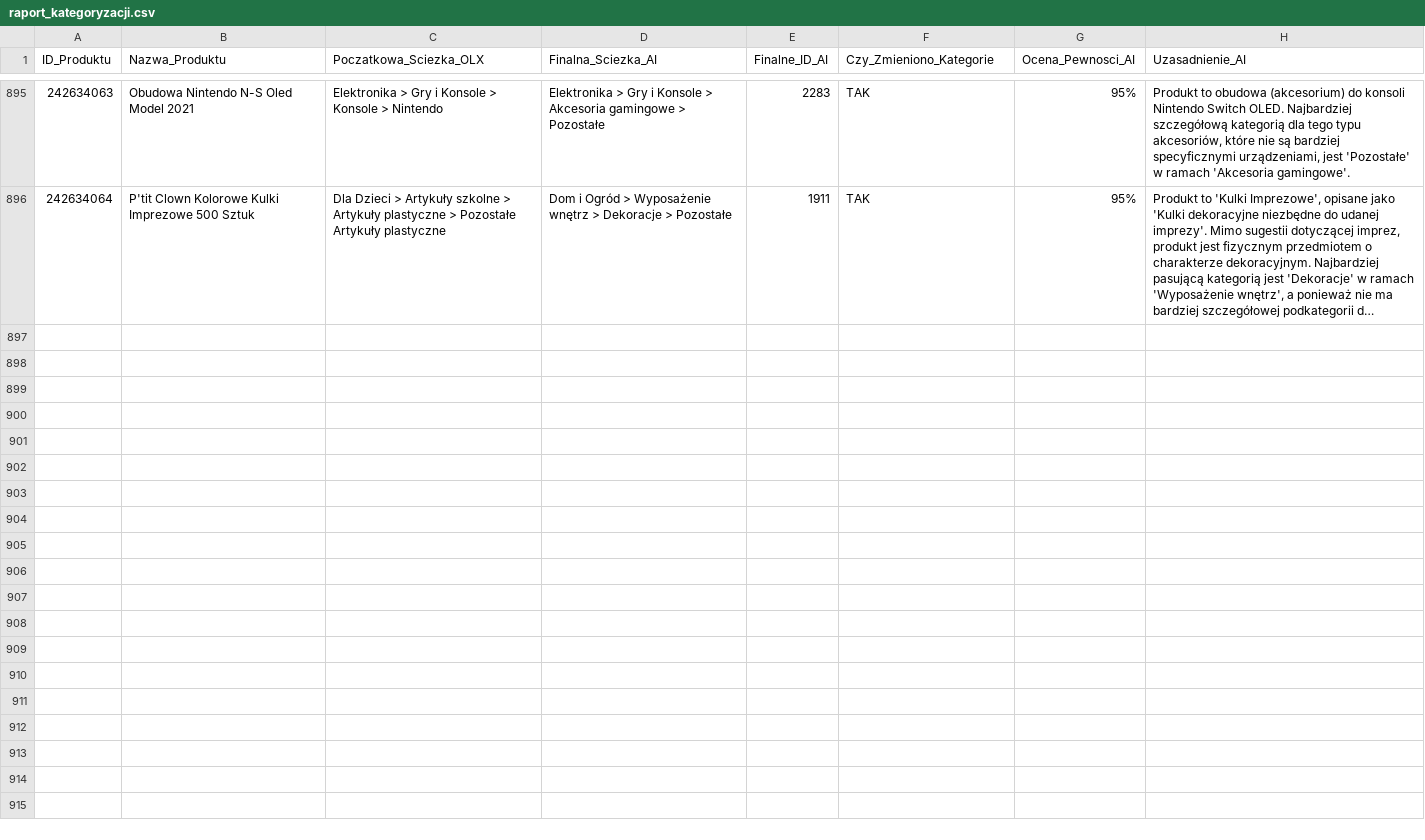
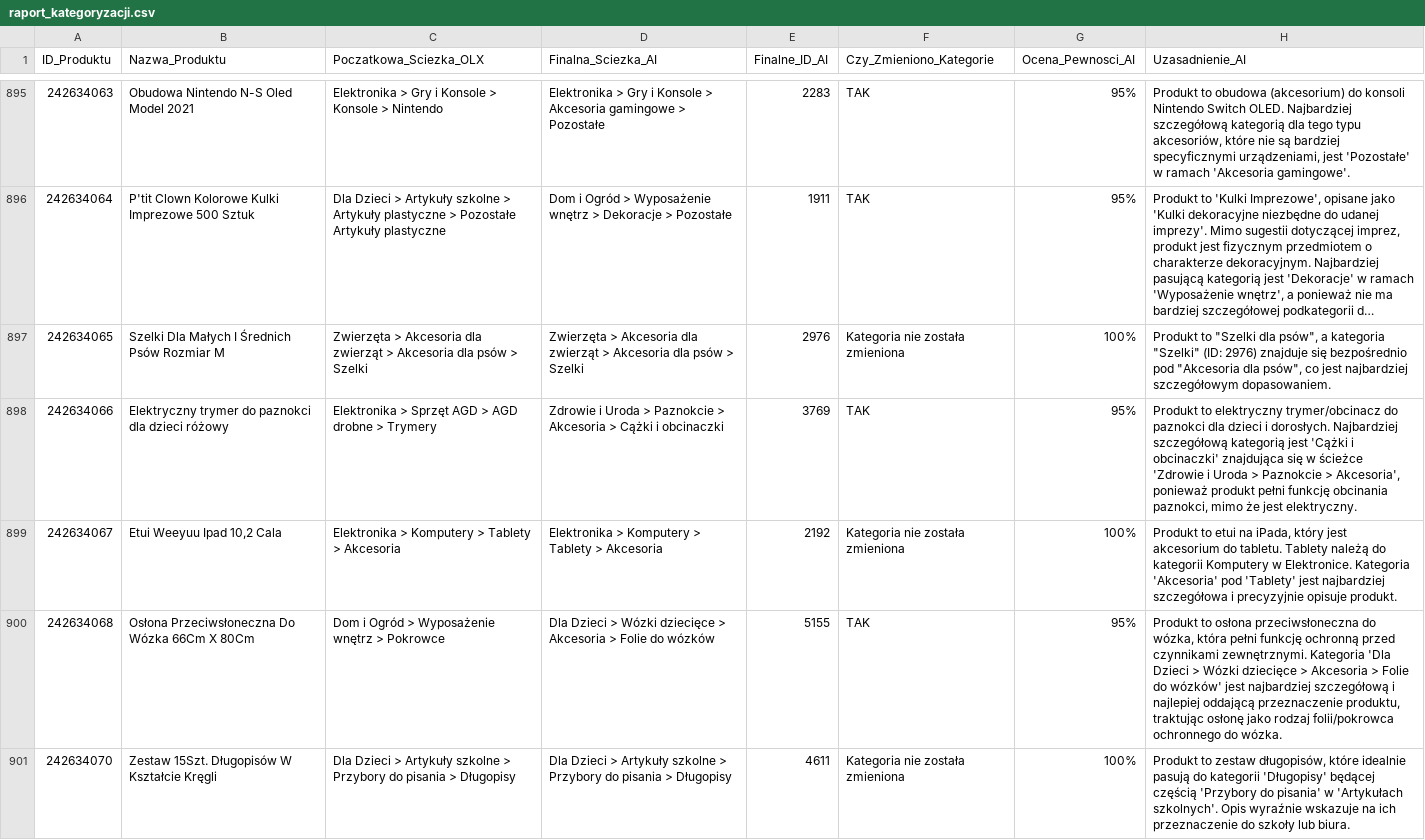
Before and after one commit to amikamik/olx-kategoryzator, a CSV file: output/raport_kategoryzacji.csv, drawn as a sheet; only a part is shown, gaps mark what is left out; long unchanged cells end in …; the diff covers the shown part only; the diff names each change by its address in the sheet, - before the commit and + after, or states it on an @@ line.

```diff
--- a/output/raport_kategoryzacji.csv
+++ b/output/raport_kategoryzacji.csv
+row 897: 242634065 | Szelki Dla Małych I Średnich Psów Rozmiar M | Zwierzęta > Akcesoria dla zwierząt > Akcesoria dla psów > Szelki | Zwierzęta > Akcesoria dla zwierząt > Akcesoria dla psów > Szelki | 2976 | Kategoria nie została zmieniona | 100% | Produkt to "Szelki dla psów", a kategoria "Szelki" (ID: 2976) znajduje się bezpośrednio pod "Akcesoria dla psów", co jest najbardziej szczegółowym dopasowaniem.
+row 898: 242634066 | Elektryczny trymer do paznokci dla dzieci różowy | Elektronika > Sprzęt AGD > AGD drobne > Trymery | Zdrowie i Uroda > Paznokcie > Akcesoria > Cążki i obcinaczki | 3769 | TAK | 95% | Produkt to elektryczny trymer/obcinacz do paznokci dla dzieci i dorosłych. Najbardziej szczegółową kategorią jest 'Cążki i obcinaczki' znajdująca się w ścieżce 'Zdrowie i Uroda > Paznokcie > Akcesoria', ponieważ produkt pełni funkcję obcinania paznokci, mimo że jest elektryczny.
+row 899: 242634067 | Etui Weeyuu Ipad 10,2 Cala | Elektronika > Komputery > Tablety > Akcesoria | Elektronika > Komputery > Tablety > Akcesoria | 2192 | Kategoria nie została zmieniona | 100% | Produkt to etui na iPada, który jest akcesorium do tabletu. Tablety należą do kategorii Komputery w Elektronice. Kategoria 'Akcesoria' pod 'Tablety' jest najbardziej szczegółowa i precyzyjnie opisuje produkt.
+row 900: 242634068 | Osłona Przeciwsłoneczna Do Wózka 66Cm X 80Cm | Dom i Ogród > Wyposażenie wnętrz > Pokrowce | Dla Dzieci > Wózki dziecięce > Akcesoria > Folie do wózków | 5155 | TAK | 95% | Produkt to osłona przeciwsłoneczna do wózka, która pełni funkcję ochronną przed czynnikami zewnętrznymi. Kategoria 'Dla Dzieci > Wózki dziecięce > Akcesoria > Folie do wózków' jest najbardziej szczegółową i najlepiej oddającą przeznaczenie produktu, traktując osłonę jako rodzaj folii/pokrowca ochronnego do wózka.
+row 901: 242634070 | Zestaw 15Szt. Długopisów W Kształcie Kręgli | Dla Dzieci > Artykuły szkolne > Przybory do pisania > Długopisy | Dla Dzieci > Artykuły szkolne > Przybory do pisania > Długopisy | 4611 | Kategoria nie została zmieniona | 100% | Produkt to zestaw długopisów, które idealnie pasują do kategorii 'Długopisy' będącej częścią 'Przybory do pisania' w 'Artykułach szkolnych'. Opis wyraźnie wskazuje na ich przeznaczenie do szkoły lub biura.
```
Also changed, not shown: 5 added rows elsewhere in this file, 5 other files.
